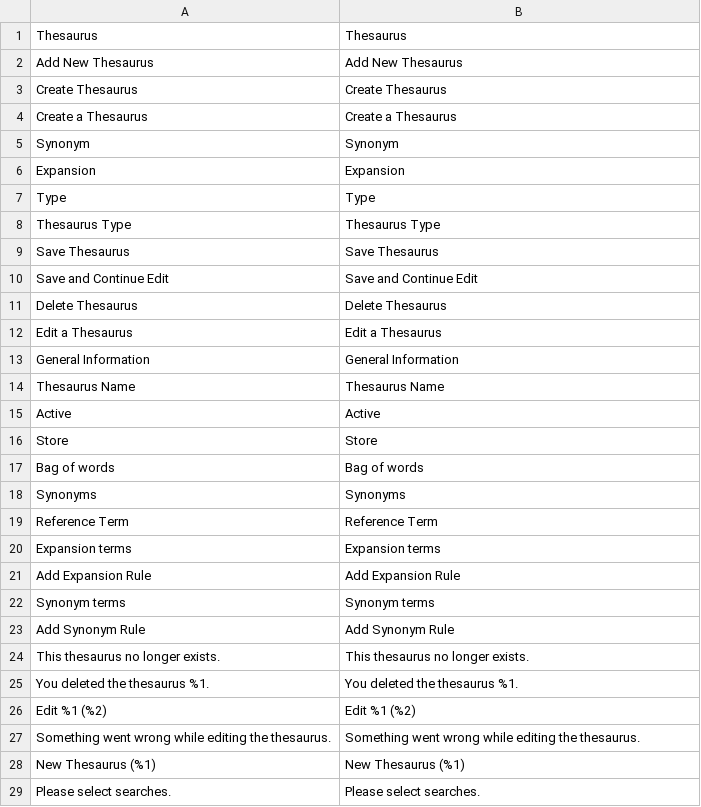
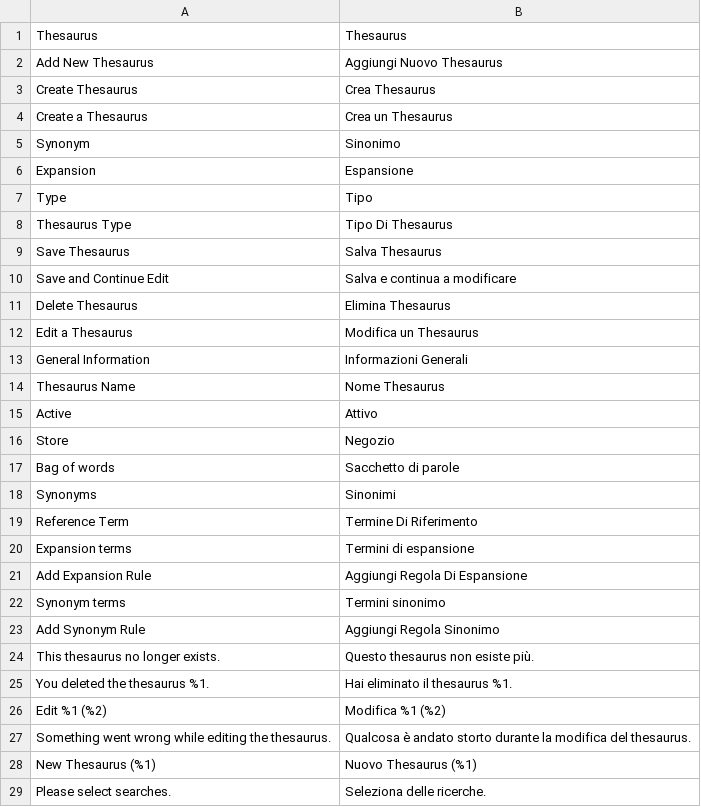
Before and after one commit to experius/elasticsuite, a CSV file: src/module-elasticsuite-thesaurus/i18n/it_IT.csv, drawn as a sheet; only a part is shown; the diff covers the shown part only.

Commit message:
New translations en_us.csv (Italian)

```diff
--- a/src/module-elasticsuite-thesaurus/i18n/it_IT.csv
+++ b/src/module-elasticsuite-thesaurus/i18n/it_IT.csv
@@ -1,29 +1,29 @@
 "Thesaurus","Thesaurus"
-"Add New Thesaurus","Add New Thesaurus"
-"Create Thesaurus","Create Thesaurus"
-"Create a Thesaurus","Create a Thesaurus"
-"Synonym","Synonym"
-"Expansion","Expansion"
-"Type","Type"
-"Thesaurus Type","Thesaurus Type"
-"Save Thesaurus","Save Thesaurus"
-"Save and Continue Edit","Save and Continue Edit"
-"Delete Thesaurus","Delete Thesaurus"
-"Edit a Thesaurus","Edit a Thesaurus"
-"General Information","General Information"
-"Thesaurus Name","Thesaurus Name"
-"Active","Active"
-"Store","Store"
-"Bag of words","Bag of words"
-"Synonyms","Synonyms"
-"Reference Term","Reference Term"
-"Expansion terms","Expansion terms"
-"Add Expansion Rule","Add Expansion Rule"
-"Synonym terms","Synonym terms"
-"Add Synonym Rule","Add Synonym Rule"
-"This thesaurus no longer exists.","This thesaurus no longer exists."
-"You deleted the thesaurus %1.","You deleted the thesaurus %1."
-"Edit %1 (%2)","Edit %1 (%2)"
-"Something went wrong while editing the thesaurus.","Something went wrong while editing the thesaurus."
-"New Thesaurus (%1)","New Thesaurus (%1)"
-"Please select searches.","Please select searches."
+"Add New Thesaurus","Aggiungi Nuovo Thesaurus"
+"Create Thesaurus","Crea Thesaurus"
+"Create a Thesaurus","Crea un Thesaurus"
+"Synonym","Sinonimo"
+"Expansion","Espansione"
+"Type","Tipo"
+"Thesaurus Type","Tipo Di Thesaurus"
+"Save Thesaurus","Salva Thesaurus"
+"Save and Continue Edit","Salva e continua a modificare"
+"Delete Thesaurus","Elimina Thesaurus"
+"Edit a Thesaurus","Modifica un Thesaurus"
+"General Information","Informazioni Generali"
+"Thesaurus Name","Nome Thesaurus"
+"Active","Attivo"
+"Store","Negozio"
+"Bag of words","Sacchetto di parole"
+"Synonyms","Sinonimi"
+"Reference Term","Termine Di Riferimento"
+"Expansion terms","Termini di espansione"
+"Add Expansion Rule","Aggiungi Regola Di Espansione"
+"Synonym terms","Termini sinonimo"
+"Add Synonym Rule","Aggiungi Regola Sinonimo"
+"This thesaurus no longer exists.","Questo thesaurus non esiste più."
+"You deleted the thesaurus %1.","Hai eliminato il thesaurus %1."
+"Edit %1 (%2)","Modifica %1 (%2)"
+"Something went wrong while editing the thesaurus.","Qualcosa è andato storto durante la modifica del thesaurus."
+"New Thesaurus (%1)","Nuovo Thesaurus (%1)"
+"Please select searches.","Seleziona delle ricerche."
```
Also changed, not shown: 47 edited cells elsewhere in this file.
